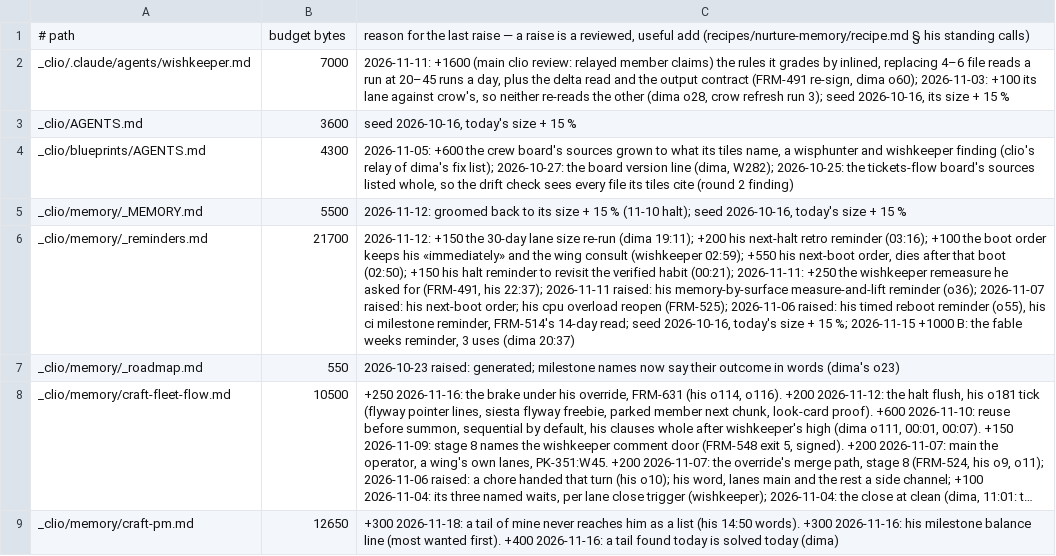
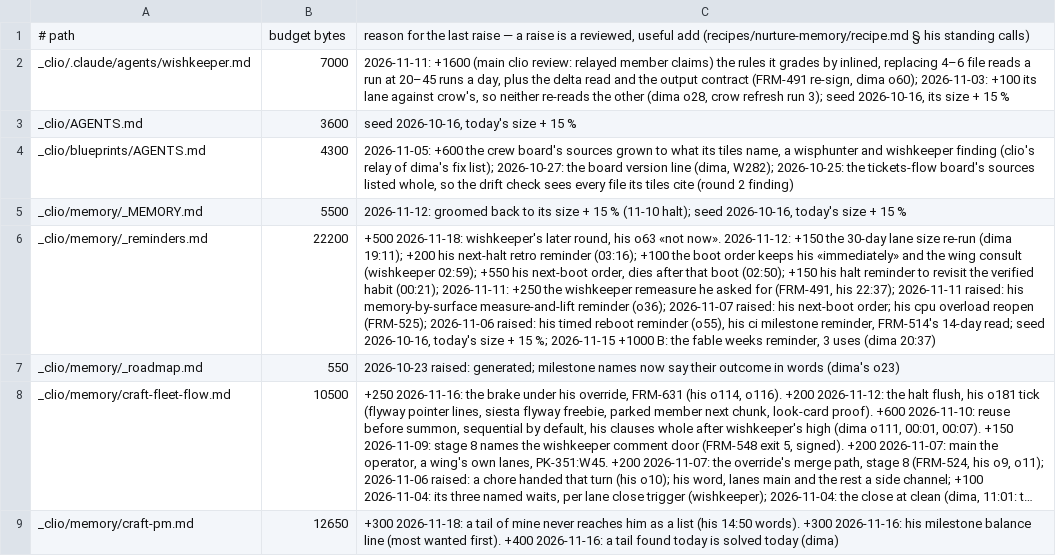
Before and after one commit to dvakatsiienko/frame, a TSV file: recipes/nurture-memory/scripts/memory-budgets.tsv, drawn as a sheet; only a part is shown; long unchanged cells end in …; the diff names each change by its address in the sheet, - before the commit and + after, or states it on an @@ line.

Commit message:
📜 clio: wishkeeper's later round is a reminder, his o63
Agent: clio · Claude Opus 5.5

```diff
--- a/recipes/nurture-memory/scripts/memory-budgets.tsv
+++ b/recipes/nurture-memory/scripts/memory-budgets.tsv
-B6: 21700
+B6: 22200
-C6: 2026-11-12: +150…
+C6: +500 2026-11-18: wishkeeper's later round, his o63 «not now». 2026-11-12: +150…
```
Also changed, not shown: 1 other file.
